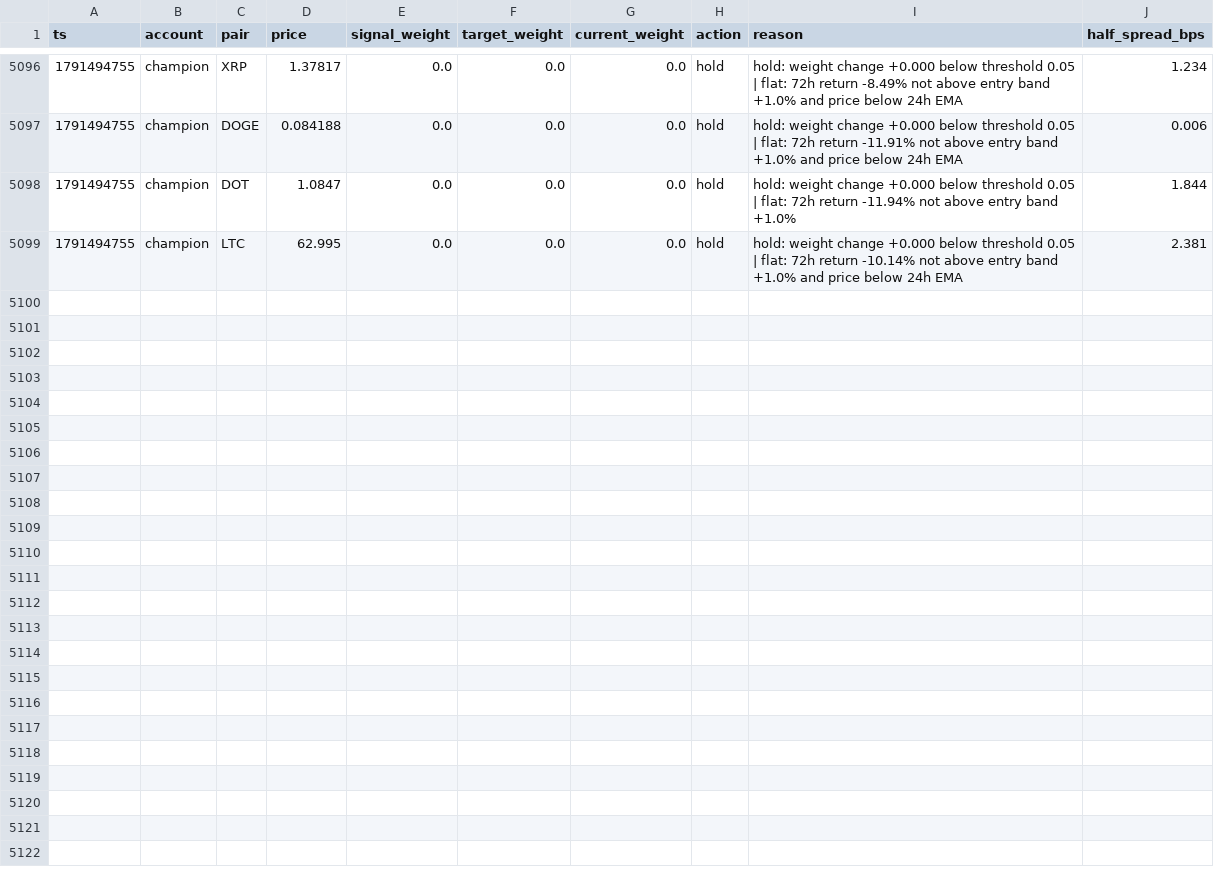
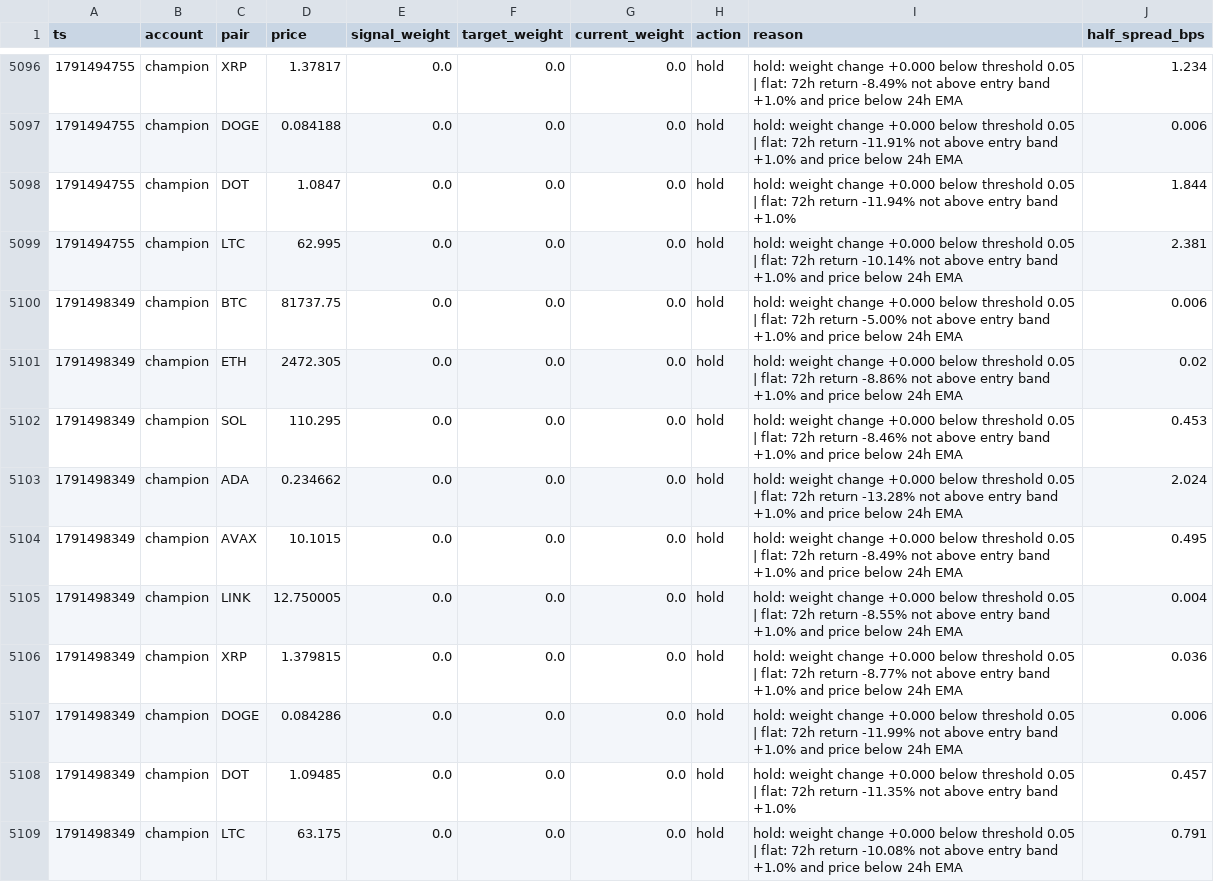
Before and after one commit to bookerfin-pixel/quantloop, a CSV file: state/champion/decisions.csv, drawn as a sheet; only a part is shown, gaps mark what is left out.

Commit message:
state: 2026-10-08T22:26Z

```diff
--- a/state/champion/decisions.csv
+++ b/state/champion/decisions.csv
@@ -5099 +5099,11 @@ ts,account,pair,price,signal_weight,target_weight,current_weight,action,reason,h
 1791494755,champion,LTC,62.995,0.0,0.0,0.0,hold,hold: weight change +0.000 below threshold 0.05 | flat: 72h return -10.14% not above entry band +1.0% and price below 24h EMA,2.381
+1791498349,champion,BTC,81737.75,0.0,0.0,0.0,hold,hold: weight change +0.000 below threshold 0.05 | flat: 72h return -5.00% not above entry band +1.0% and price below 24h EMA,0.006
+1791498349,champion,ETH,2472.305,0.0,0.0,0.0,hold,hold: weight change +0.000 below threshold 0.05 | flat: 72h return -8.86% not above entry band +1.0% and price below 24h EMA,0.02
+1791498349,champion,SOL,110.295,0.0,0.0,0.0,hold,hold: weight change +0.000 below threshold 0.05 | flat: 72h return -8.46% not above entry band +1.0% and price below 24h EMA,0.453
+1791498349,champion,ADA,0.234662,0.0,0.0,0.0,hold,hold: weight change +0.000 below threshold 0.05 | flat: 72h return -13.28% not above entry band +1.0% and price below 24h EMA,2.024
+1791498349,champion,AVAX,10.1015,0.0,0.0,0.0,hold,hold: weight change +0.000 below threshold 0.05 | flat: 72h return -8.49% not above entry band +1.0% and price below 24h EMA,0.495
+1791498349,champion,LINK,12.750005,0.0,0.0,0.0,hold,hold: weight change +0.000 below threshold 0.05 | flat: 72h return -8.55% not above entry band +1.0% and price below 24h EMA,0.004
+1791498349,champion,XRP,1.379815,0.0,0.0,0.0,hold,hold: weight change +0.000 below threshold 0.05 | flat: 72h return -8.77% not above entry band +1.0% and price below 24h EMA,0.036
+1791498349,champion,DOGE,0.084286,0.0,0.0,0.0,hold,hold: weight change +0.000 below threshold 0.05 | flat: 72h return -11.99% not above entry band +1.0% and price below 24h EMA,0.006
+1791498349,champion,DOT,1.09485,0.0,0.0,0.0,hold,hold: weight change +0.000 below threshold 0.05 | flat: 72h return -11.35% not above entry band +1.0%,0.457
+1791498349,champion,LTC,63.175,0.0,0.0,0.0,hold,hold: weight change +0.000 below threshold 0.05 | flat: 72h return -10.08% not above entry band +1.0% and price below 24h EMA,0.791
```
Also changed, not shown: state/candles/DOGE.csv, state/challenger1/decisions.csv, 23 other files.
